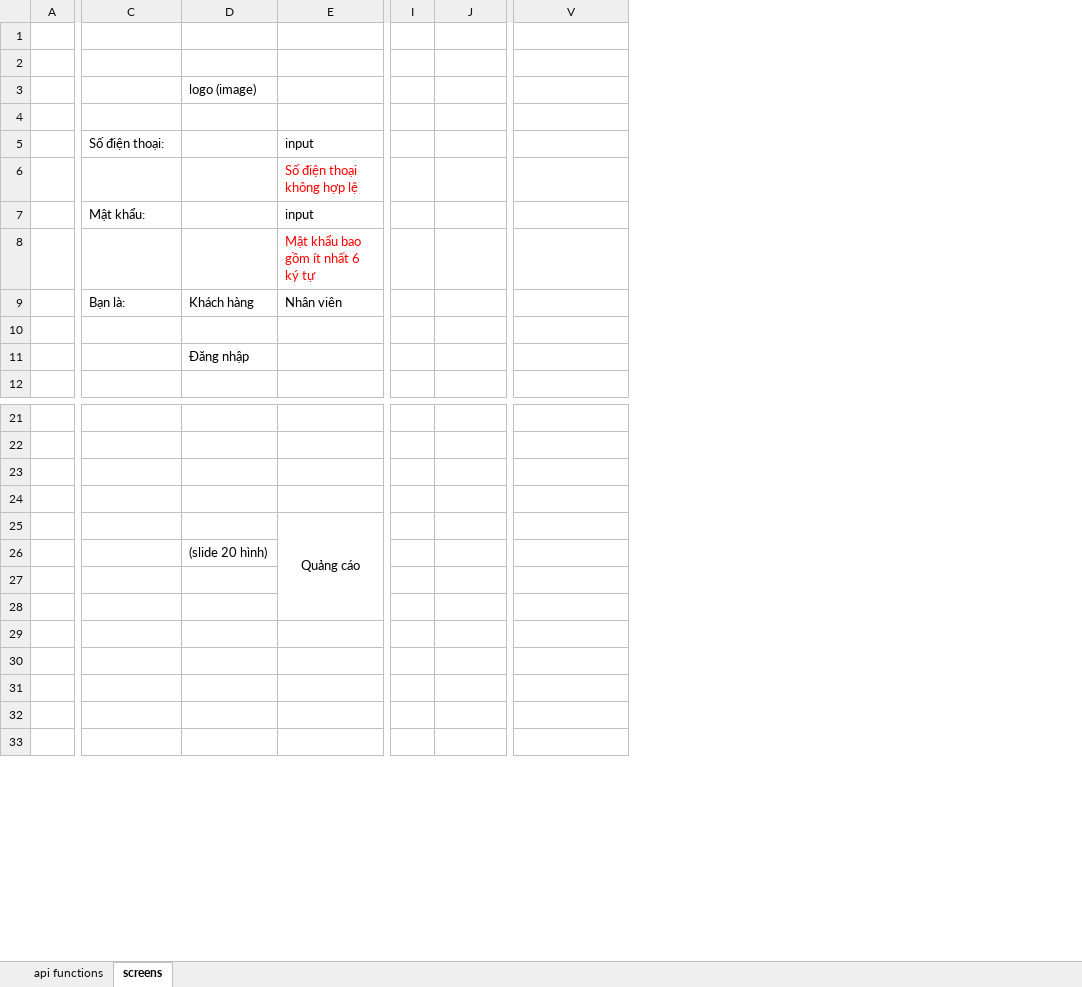
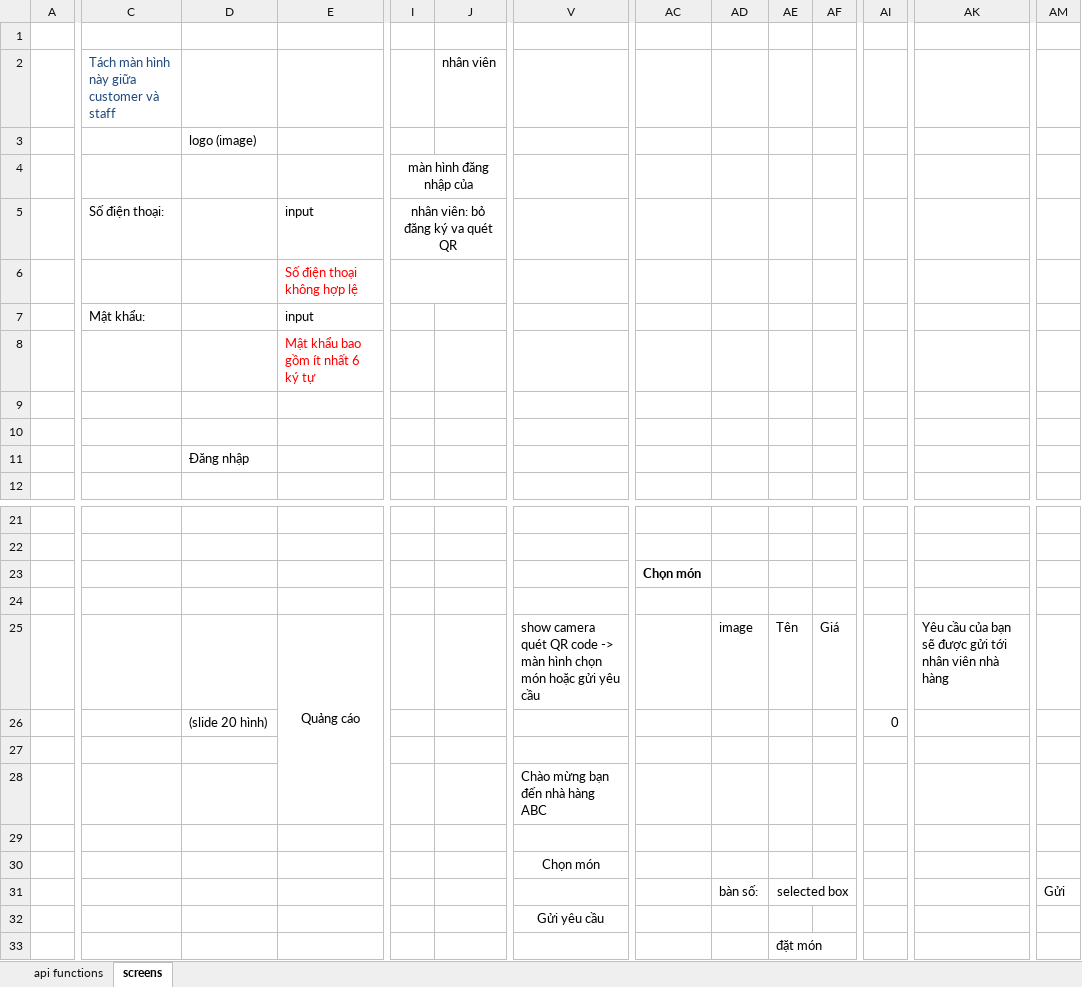
Before and after one commit to abc-xyz-cottz/abc-xyz, an Excel workbook: api_function_list.xlsx, sheet screens, drawn as a sheet; only a part is shown, gaps mark what is left out; values as stored, in another font and other column widths than the file's, no borders; the diff covers the shown part only; the diff names each change by its address in the sheet, - before the commit and + after, or states it on an @@ line.

Commit message:
cập nhật thiết kế màn hình

```diff
--- a/api_function_list.xlsx (sheet screens)
+++ b/api_function_list.xlsx (sheet screens)
+column AC, row 23: Chọn món
+column AD, rows 25-31: image |  |  |  |  |  | bàn số:
+column AE, rows 25-33: Tên |  |  |  |  |  | selected box |  | đặt món
+column AF, row 25: Giá
+column AI, row 26: 0
+column AK, row 25: Yêu cầu của bạn sẽ được gửi tới nhân viên nhà hàng
+column AM, row 31: Gửi
-C2: (empty)
+C2: Tách màn hình này giữa customer và staff
-J2: (empty)
+J2: nhân viên
-I4: (empty)
+I4: màn hình đăng nhập của
+I4:K4 merged
-I5: (empty)
+I5: nhân viên: bỏ đăng ký va quét QR
+I5:K5 merged
+I6:K6 merged
-C9: Bạn là:
+C9: (empty)
-D9: Khách hàng
+D9: (empty)
-E9: Nhân viên
+E9: (empty)
-V25: (empty)
+V25: show camera quét QR code -> màn hình chọn món hoặc gửi yêu cầu
-V28: (empty)
+V28: Chào mừng bạn đến nhà hàng ABC
-V30: (empty)
+V30: Chọn món
+V30:W30 merged
-V32: (empty)
+V32: Gửi yêu cầu
+V32:W32 merged
```
Also changed, not shown: 1 added column, 5 removed columns and 8 edited cells elsewhere in this sheet, sheet api functions.
